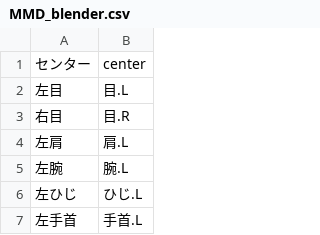
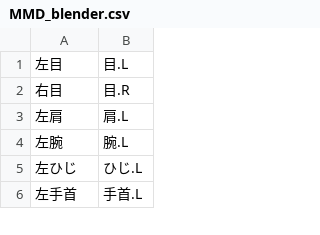
Before and after one commit to igkmovie/Renamer, a CSV file: MMD_blender.csv, drawn as a sheet; only a part is shown; the diff names each change by its address in the sheet, - before the commit and + after, or states it on an @@ line.

```diff
--- a/MMD_blender.csv
+++ b/MMD_blender.csv
-row 1: センター | center
```
Also changed, not shown: 1 other file.
